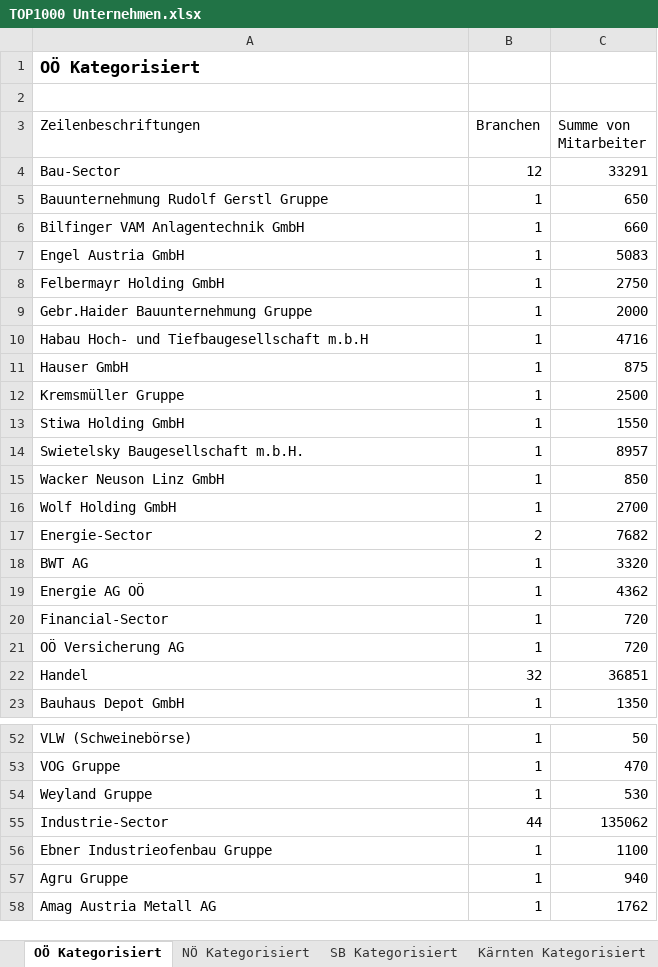
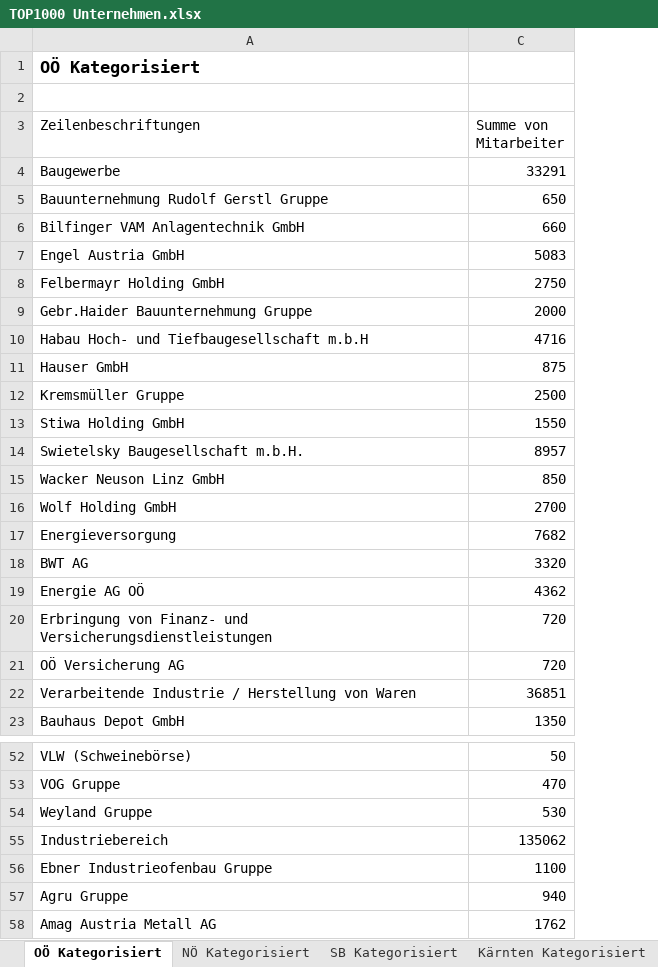
Before and after one commit to MilosTomic123/PS_InfoEng, an Excel workbook: Arbeitsdokumente/TOP1000 Unternehmen.xlsx, sheet OÖ Kategorisiert, drawn as a sheet; only a part is shown, gaps mark what is left out; values as stored, in another font and other column widths than the file's, no borders; the diff covers the shown part only; the diff names each change by its address in the sheet, - before the commit and + after, or states it on an @@ line.

```diff
--- a/Arbeitsdokumente/TOP1000 Unternehmen.xlsx (sheet OÖ Kategorisiert)
+++ b/Arbeitsdokumente/TOP1000 Unternehmen.xlsx (sheet OÖ Kategorisiert)
@@ column B (Branchen) hidden, rows 4-23: 12 | 1 | 1 | 1 | 1 | 1 | 1 | 1 | 1 | 1 | 1 | 1 | 1 | 2 | 1 | 1 | 1 | 1 | 32 | 1; rows 52-58: 1 | 1 | 1 | 44 | 1 | 1 | 1 @@
-A4 (Zeilenbeschriftungen): Bau-Sector
+A4 (Zeilenbeschriftungen): Baugewerbe
-A17 (Zeilenbeschriftungen): Energie-Sector
+A17 (Zeilenbeschriftungen): Energieversorgung
-A20 (Zeilenbeschriftungen): Financial-Sector
+A20 (Zeilenbeschriftungen): Erbringung von Finanz- und Versicherungsdienstleistungen
-A22 (Zeilenbeschriftungen): Handel
+A22 (Zeilenbeschriftungen): Verarbeitende Industrie / Herstellung von Waren
-A55 (Zeilenbeschriftungen): Industrie-Sector
+A55 (Zeilenbeschriftungen): Industriebereich
```
Also changed, not shown: 3 edited cells elsewhere in this sheet, sheet Alle Unternehmen, sheet Kärnten Kategorisiert, sheet NÖ Kategorisiert, sheet Wien Kategorisiert, sheet SB Kategorisiert, hidden cells, Arbeitsdokumente/Projektplan GANTT.xlsx, 54 other files.
